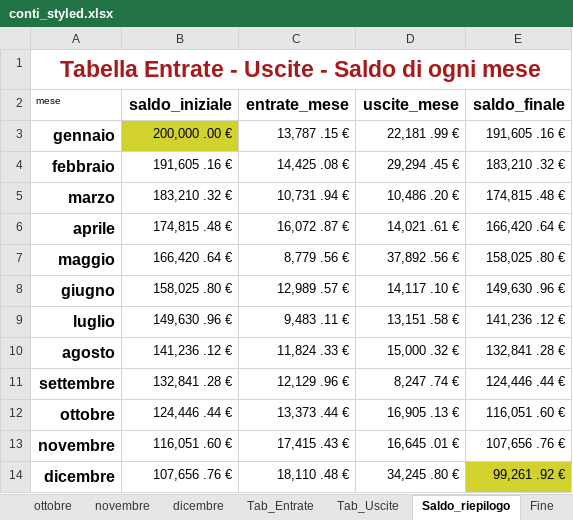
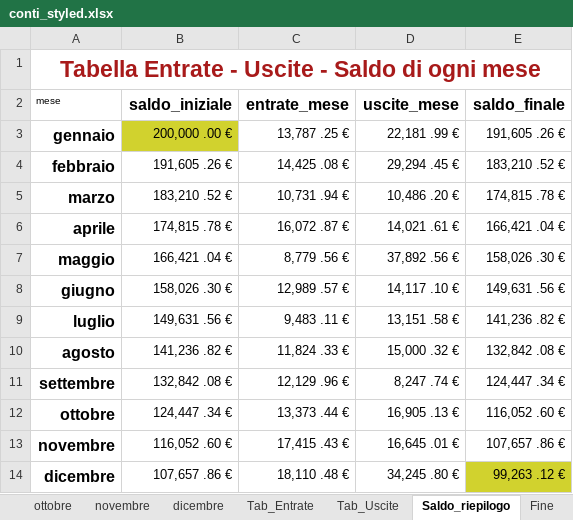
Before and after one commit to fragiaco/python_CONTI_01, an Excel workbook: conti_styled.xlsx, sheet Saldo_riepilogo, drawn as a sheet; values as stored, in another font and other column widths than the file's, no borders; charts and pictures not drawn; the diff names each change by its address in the sheet, - before the commit and + after, or states it on an @@ line.

```diff
--- a/conti_styled.xlsx (sheet Saldo_riepilogo)
+++ b/conti_styled.xlsx (sheet Saldo_riepilogo)
-C3 (entrate_mese): 13,787 .15 €
+C3 (entrate_mese): 13,787 .25 €
-E3 (saldo_finale): 191,605 .16 €
+E3 (saldo_finale): 191,605 .26 €
-B4 (saldo_iniziale): 191,605 .16 €
+B4 (saldo_iniziale): 191,605 .26 €
-E4 (saldo_finale): 183,210 .32 €
+E4 (saldo_finale): 183,210 .52 €
-B5 (saldo_iniziale): 183,210 .32 €
+B5 (saldo_iniziale): 183,210 .52 €
-E5 (saldo_finale): 174,815 .48 €
+E5 (saldo_finale): 174,815 .78 €
-B6 (saldo_iniziale): 174,815 .48 €
+B6 (saldo_iniziale): 174,815 .78 €
-E6 (saldo_finale): 166,420 .64 €
+E6 (saldo_finale): 166,421 .04 €
-B7 (saldo_iniziale): 166,420 .64 €
+B7 (saldo_iniziale): 166,421 .04 €
-E7 (saldo_finale): 158,025 .80 €
+E7 (saldo_finale): 158,026 .30 €
-B8 (saldo_iniziale): 158,025 .80 €
+B8 (saldo_iniziale): 158,026 .30 €
-E8 (saldo_finale): 149,630 .96 €
+E8 (saldo_finale): 149,631 .56 €
-B9 (saldo_iniziale): 149,630 .96 €
+B9 (saldo_iniziale): 149,631 .56 €
-E9 (saldo_finale): 141,236 .12 €
+E9 (saldo_finale): 141,236 .82 €
-B10 (saldo_iniziale): 141,236 .12 €
+B10 (saldo_iniziale): 141,236 .82 €
-E10 (saldo_finale): 132,841 .28 €
+E10 (saldo_finale): 132,842 .08 €
-B11 (saldo_iniziale): 132,841 .28 €
+B11 (saldo_iniziale): 132,842 .08 €
-E11 (saldo_finale): 124,446 .44 €
+E11 (saldo_finale): 124,447 .34 €
-B12 (saldo_iniziale): 124,446 .44 €
+B12 (saldo_iniziale): 124,447 .34 €
-E12 (saldo_finale): 116,051 .60 €
+E12 (saldo_finale): 116,052 .60 €
-B13 (saldo_iniziale): 116,051 .60 €
+B13 (saldo_iniziale): 116,052 .60 €
-E13 (saldo_finale): 107,656 .76 €
+E13 (saldo_finale): 107,657 .86 €
-B14 (saldo_iniziale): 107,656 .76 €
+B14 (saldo_iniziale): 107,657 .86 €
-E14 (saldo_finale): 99,261 .92 €
+E14 (saldo_finale): 99,263 .12 €
```
Also changed, not shown: sheet gennaio, sheet Tab_Entrate, sheet Fine, sheet marzo, sheet luglio, sheet maggio, 8 more sheets, 2 other files.
